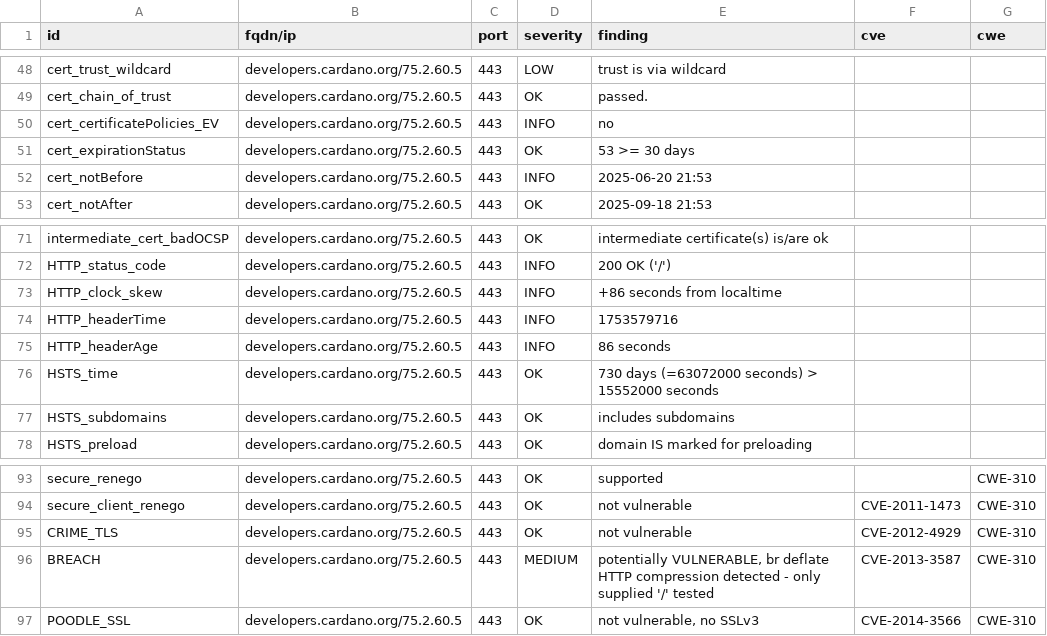
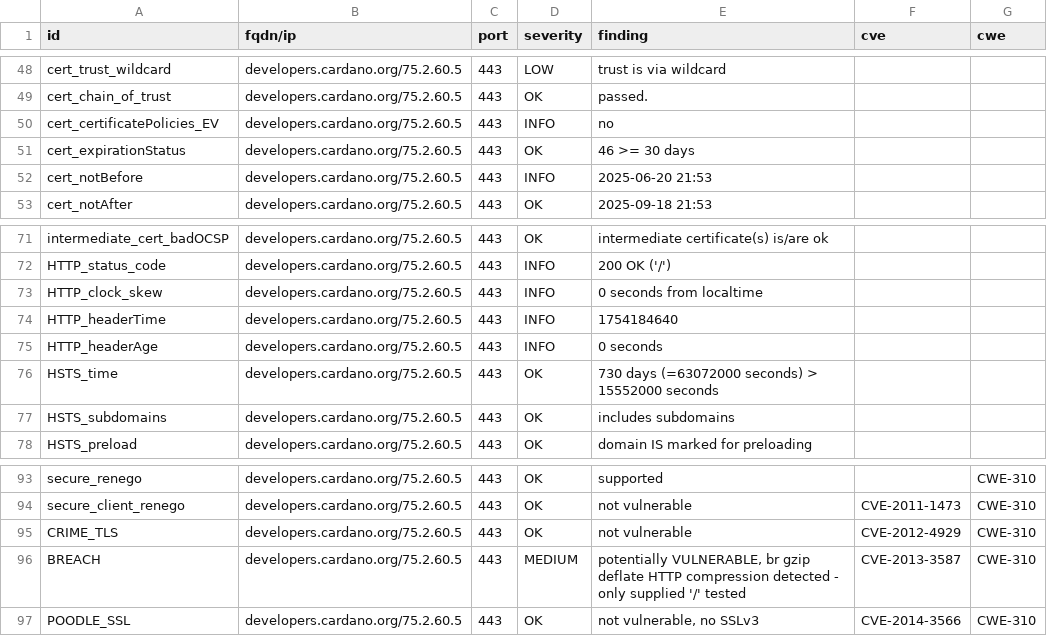
Before and after one commit to gufmar/dashlord, a CSV file: results/aHR0cHM6Ly9kZXZlbG9wZXJzLmNhcmRhbm8ub3Jn/testssl.csv, drawn as a sheet; only a part is shown, gaps mark what is left out.

```diff
--- a/results/aHR0cHM6Ly9kZXZlbG9wZXJzLmNhcmRhbm8ub3Jn/testssl.csv
+++ b/results/aHR0cHM6Ly9kZXZlbG9wZXJzLmNhcmRhbm8ub3Jn/testssl.csv
@@ -50,3 +50,3 @@
 "cert_certificatePolicies_EV","developers.cardano.org/75.2.60.5","443","INFO","no","",""
-"cert_expirationStatus","developers.cardano.org/75.2.60.5","443","OK","53 >= 30 days","",""
+"cert_expirationStatus","developers.cardano.org/75.2.60.5","443","OK","46 >= 30 days","",""
 "cert_notBefore","developers.cardano.org/75.2.60.5","443","INFO","2025-06-20 21:53","",""
@@ -72,5 +72,5 @@
 "HTTP_status_code","developers.cardano.org/75.2.60.5","443","INFO","200 OK ('/')","",""
-"HTTP_clock_skew","developers.cardano.org/75.2.60.5","443","INFO","+86 seconds from localtime","",""
-"HTTP_headerTime","developers.cardano.org/75.2.60.5","443","INFO","1753579716","",""
-"HTTP_headerAge","developers.cardano.org/75.2.60.5","443","INFO","86 seconds","",""
+"HTTP_clock_skew","developers.cardano.org/75.2.60.5","443","INFO","0 seconds from localtime","",""
+"HTTP_headerTime","developers.cardano.org/75.2.60.5","443","INFO","1754184640","",""
+"HTTP_headerAge","developers.cardano.org/75.2.60.5","443","INFO","0 seconds","",""
 "HSTS_time","developers.cardano.org/75.2.60.5","443","OK","730 days (=63072000 seconds) > 15552000 seconds","",""
@@ -95,3 +95,3 @@
 "CRIME_TLS","developers.cardano.org/75.2.60.5","443","OK","not vulnerable","CVE-2012-4929","CWE-310"
-"BREACH","developers.cardano.org/75.2.60.5","443","MEDIUM","potentially VULNERABLE, br deflate HTTP compression detected  - only supplied '/' tested","CVE-2013-3587","CWE-310"
+"BREACH","developers.cardano.org/75.2.60.5","443","MEDIUM","potentially VULNERABLE, br gzip deflate HTTP compression detected  - only supplied '/' tested","CVE-2013-3587","CWE-310"
 "POODLE_SSL","developers.cardano.org/75.2.60.5","443","OK","not vulnerable, no SSLv3","CVE-2014-3566","CWE-310"
```
Also changed, not shown: 10 other files.
